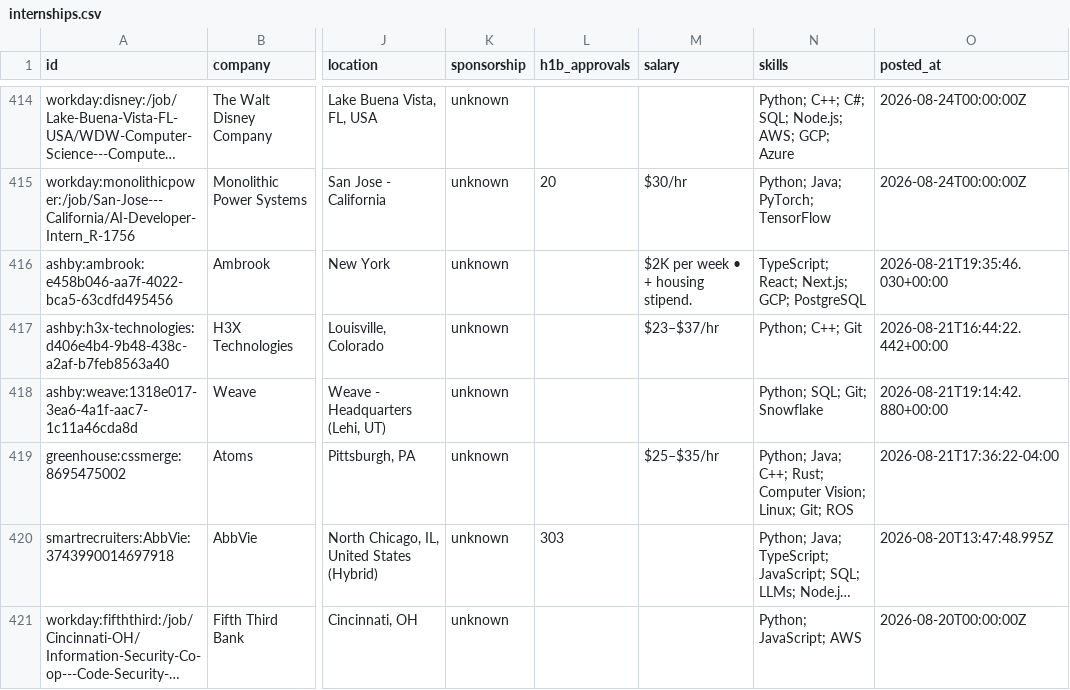
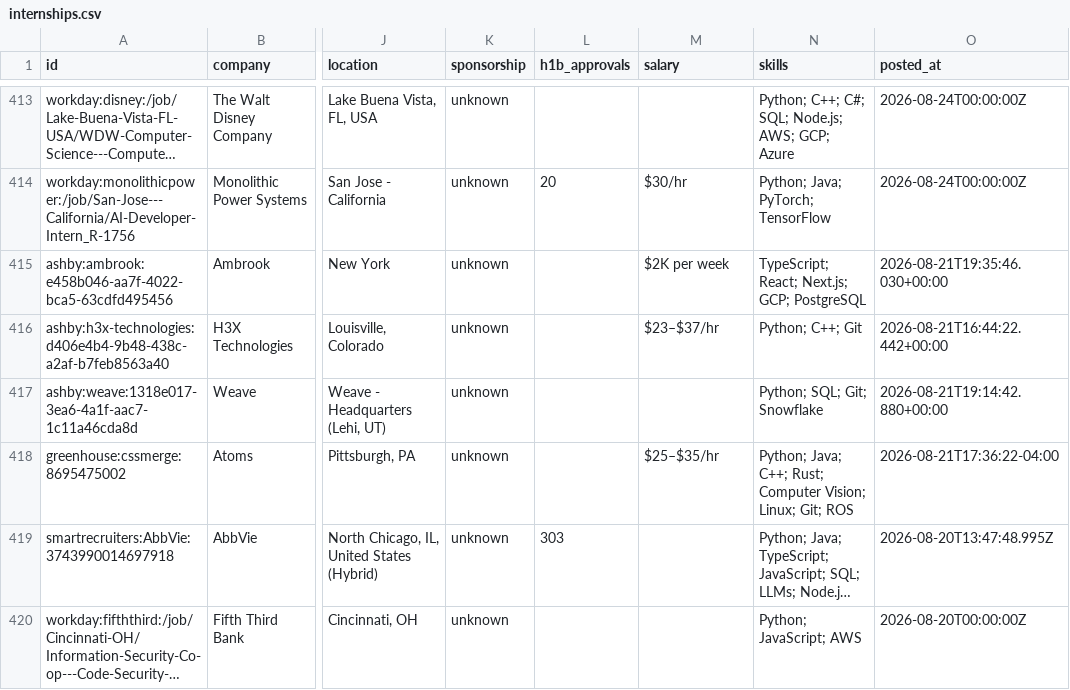
Before and after one commit to HarshaPrakash1/Automated-List-Of-Spring-2027-Tech-Internships, a CSV file: data/internships.csv, drawn as a sheet; only a part is shown, gaps mark what is left out; long unchanged cells end in …; addresses are those after the commit; the diff covers the shown part only; the diff names each change by its address in the sheet, - before the commit and + after, or states it on an @@ line.

```diff
--- a/data/internships.csv
+++ b/data/internships.csv
-M415 (salary): $2K per week • + housing stipend.
+M415 (salary): $2K per week
```
Also changed, not shown: 3 added rows, 4 removed rows and 3 moved rows elsewhere in this file, docs/internships.csv, 15 other files.
